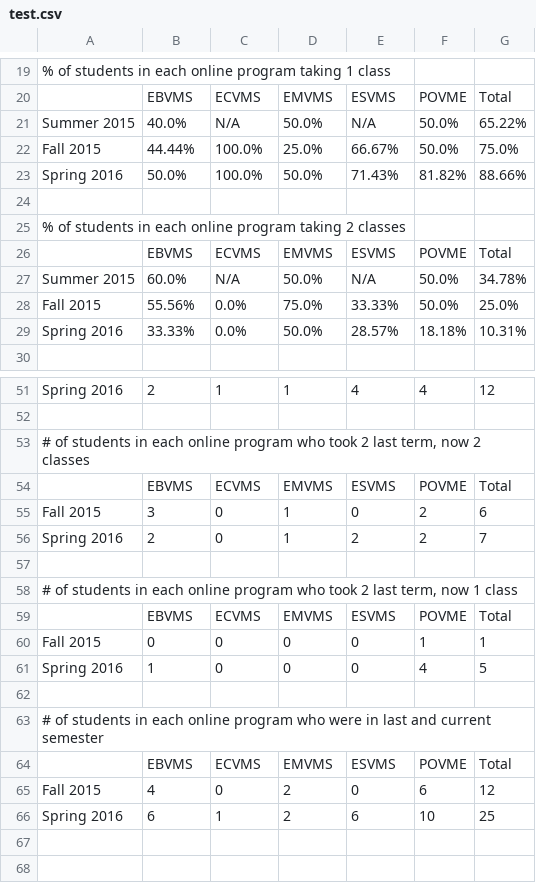
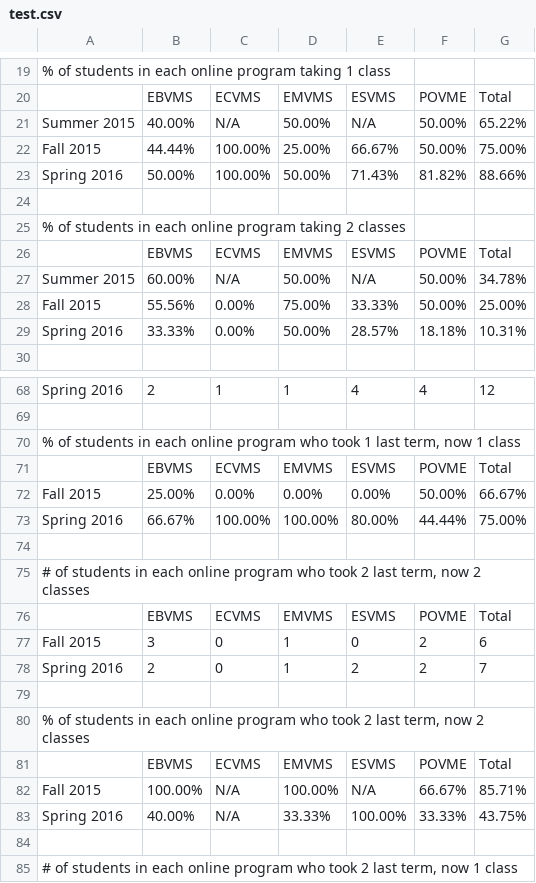
Before and after one commit to Grygon/OnlineEnrollmentDocs, a CSV file: test.csv, drawn as a sheet; only a part is shown, gaps mark what is left out; the shorter side is filled out with more unchanged rows; the diff covers the shown part only; the diff names each change by its address in the sheet, - before the commit and + after, or states it on an @@ line.

```diff
--- a/test.csv
+++ b/test.csv
-B21: 40.0%
+B21: 40.00%
-D21: 50.0%
+D21: 50.00%
-F21:F22: 50.0%
+F21:F22: 50.00%
-C22:C23: 100.0%
+C22:C23: 100.00%
-D22: 25.0%
+D22: 25.00%
-G22: 75.0%
+G22: 75.00%
-B23: 50.0%
+B23: 50.00%
-D23: 50.0%
+D23: 50.00%
-B27: 60.0%
+B27: 60.00%
-D27: 50.0%
+D27: 50.00%
-F27:F28: 50.0%
+F27:F28: 50.00%
-C28:C29: 0.0%
+C28:C29: 0.00%
-D28: 75.0%
+D28: 75.00%
-G28: 25.0%
+G28: 25.00%
-D29: 50.0%
+D29: 50.00%
+row 70: % of students in each online program who took 1 last term, now 1 class
+row 71:  | EBVMS | ECVMS | EMVMS | ESVMS | POVME | Total
+row 72: Fall 2015 | 25.00% | 0.00% | 0.00% | 0.00% | 50.00% | 66.67%
+row 73: Spring 2016 | 66.67% | 100.00% | 100.00% | 80.00% | 44.44% | 75.00%
+row 74: (empty)
+row 79: (empty)
+row 80: % of students in each online program who took 2 last term, now 2 classes
+row 81:  | EBVMS | ECVMS | EMVMS | ESVMS | POVME | Total
+row 82: Fall 2015 | 100.00% | N/A | 100.00% | N/A | 66.67% | 85.71%
+row 83: Spring 2016 | 40.00% | N/A | 33.33% | 100.00% | 33.33% | 43.75%
```
Also changed, not shown: 27 added rows elsewhere in this file, 14 other files.
